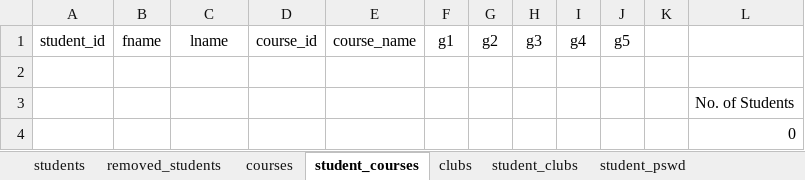
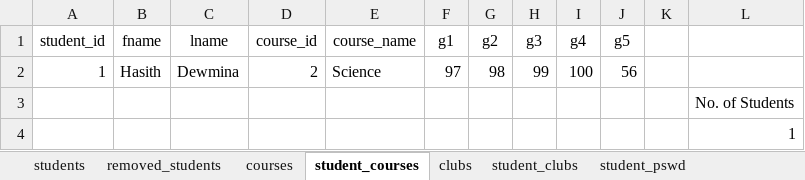
Before and after one commit to Hasith435/University-System, an Excel workbook: university.xlsx, sheet student_courses, drawn as a sheet; values as stored, in another font and other column widths than the file's, no borders; the diff names each change by its address in the sheet, - before the commit and + after, or states it on an @@ line.

Commit message:
Got the View student grades in a course working and started the remove student from courses

```diff
--- a/university.xlsx (sheet student_courses)
+++ b/university.xlsx (sheet student_courses)
-row 2: (empty)
+row 2: 1 | Hasith | Dewmina | 2 | Science | 97 | 98 | 99 | 100 | 56
-L4: 0
+L4: 1
```
Also changed, not shown: 2 other files.
